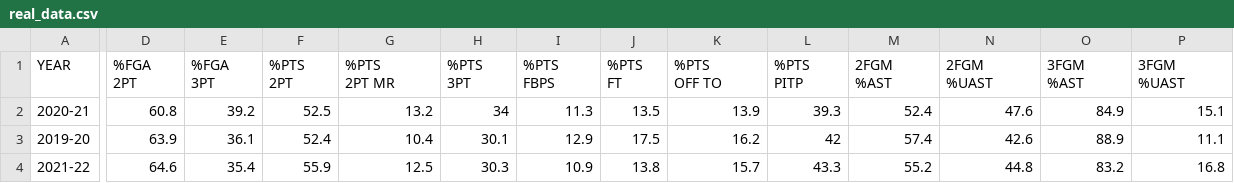
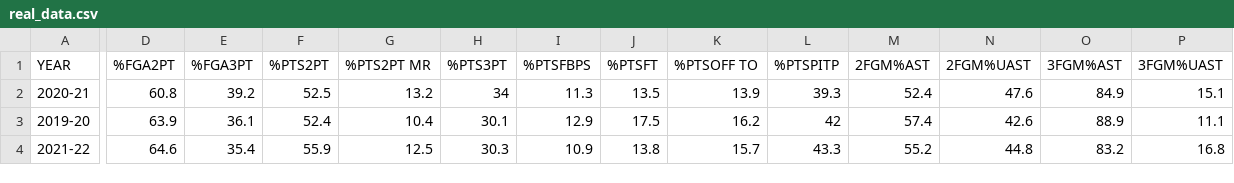
Before and after one commit to ReadyResearchers/ProPredict, a CSV file: src/real_data.csv, drawn as a sheet; only a part is shown, gaps mark what is left out; ↵ is a line break in a cell; the diff covers the shown part only; the diff names each change by its address in the sheet, - before the commit and + after, or states it on an @@ line.

```diff
--- a/src/real_data.csv
+++ b/src/real_data.csv
-D1: %FGA ↵ 2PT
+D1: %FGA2PT
-E1: %FGA ↵ 3PT
+E1: %FGA3PT
-F1: %PTS ↵ 2PT
+F1: %PTS2PT
-G1: %PTS ↵ 2PT MR
+G1: %PTS2PT MR
-H1: %PTS ↵ 3PT
+H1: %PTS3PT
-I1: %PTS ↵ FBPS
+I1: %PTSFBPS
-J1: %PTS ↵ FT
+J1: %PTSFT
-K1: %PTS ↵ OFF TO
+K1: %PTSOFF TO
-L1: %PTS ↵ PITP
+L1: %PTSPITP
-M1: 2FGM ↵ %AST
+M1: 2FGM%AST
-N1: 2FGM ↵ %UAST
+N1: 2FGM%UAST
-O1: 3FGM ↵ %AST
+O1: 3FGM%AST
-P1: 3FGM ↵ %UAST
+P1: 3FGM%UAST
```
Also changed, not shown: 2 edited cells elsewhere in this file, 6 other files.
